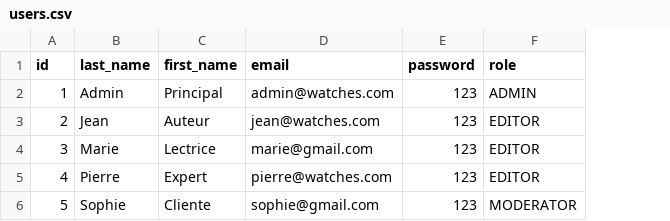
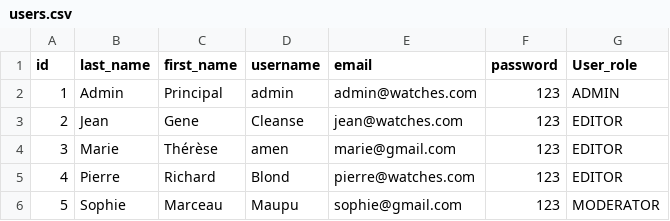
Before and after one commit to JulienPAU/LPC-sveltekit, a CSV file: prisma/data/users.csv, drawn as a sheet; addresses are those after the commit; the diff names each change by its address in the sheet, - before the commit and + after, or states it on an @@ line.

Commit message:
add form and code for signin and signup with database data

```diff
--- a/prisma/data/users.csv
+++ b/prisma/data/users.csv
+column D (username), rows 2-6: admin | Cleanse | amen | Blond | Maupu
-G1: role
+G1: User_role
-C3 (first_name): Auteur
+C3 (first_name): Gene
-C4 (first_name): Lectrice
+C4 (first_name): Thérèse
-C5 (first_name): Expert
+C5 (first_name): Richard
-C6 (first_name): Cliente
+C6 (first_name): Marceau
```
Also changed, not shown: 37 other files.
